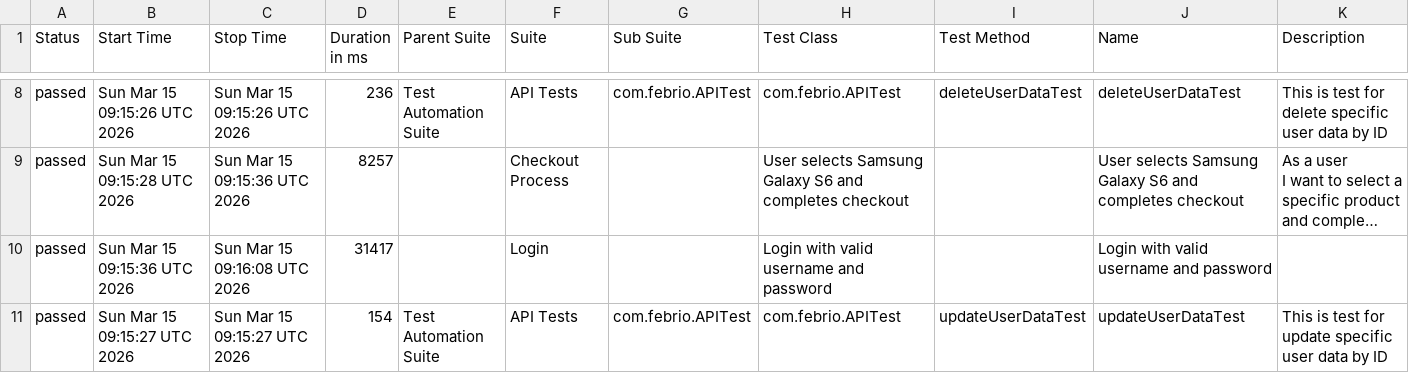
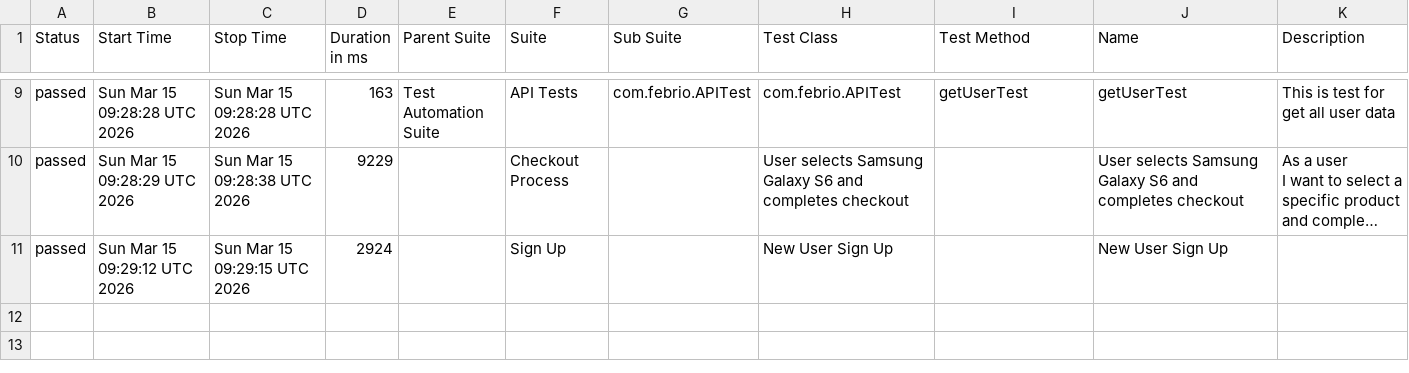
Before and after one commit to rizkyadhipratama/Final-Exam-Jayjay, a CSV file: data/suites.csv, drawn as a sheet; only a part is shown, gaps mark what is left out; long unchanged cells end in …; removed rows and columns are numbered as before the commit, all else as after; the diff covers the shown part only; the diff names each change by its address in the sheet, - before the commit and + after, or states it on an @@ line.

```diff
--- a/data/suites.csv
+++ b/data/suites.csv
-B9 (Start Time): Sun Mar 15 09:15:26 UTC 2026
+B9 (Start Time): Sun Mar 15 09:28:28 UTC 2026
-C9 (Stop Time): Sun Mar 15 09:15:26 UTC 2026
+C9 (Stop Time): Sun Mar 15 09:28:28 UTC 2026
-D9 (Duration in ms): 236
+D9 (Duration in ms): 163
-I9 (Test Method): deleteUserDataTest
+I9 (Test Method): getUserTest
-J9 (Name): deleteUserDataTest
+J9 (Name): getUserTest
-K9 (Description): This is test for delete specific user data by ID
+K9 (Description): This is test for get all user data
-B10 (Start Time): Sun Mar 15 09:15:28 UTC 2026
+B10 (Start Time): Sun Mar 15 09:28:29 UTC 2026
-C10 (Stop Time): Sun Mar 15 09:15:36 UTC 2026
+C10 (Stop Time): Sun Mar 15 09:28:38 UTC 2026
-D10 (Duration in ms): 8257
+D10 (Duration in ms): 9229
-B11 (Start Time): Sun Mar 15 09:15:36 UTC 2026
+B11 (Start Time): Sun Mar 15 09:29:12 UTC 2026
-C11 (Stop Time): Sun Mar 15 09:16:08 UTC 2026
+C11 (Stop Time): Sun Mar 15 09:29:15 UTC 2026
-D11 (Duration in ms): 31417
+D11 (Duration in ms): 2924
-F11 (Suite): Login
+F11 (Suite): Sign Up
-H11 (Test Class): Login with valid username and password
+H11 (Test Class): New User Sign Up
-J11 (Name): Login with valid username and password
+J11 (Name): New User Sign Up
-row 11: passed | Sun Mar 15 09:15:27 UTC 2026 | Sun Mar 15 09:15:27 UTC 2026 | 154 | Test Automation Suite | API Tests | com.febrio.APITest | com.febrio.APITest | updateUserDataTest | updateUserDataTest | This is test for update specific user data by ID
```
Also changed, not shown: 2 added rows, 1 removed row and 29 edited cells elsewhere in this file, data/behaviors.csv, 43 other files.
